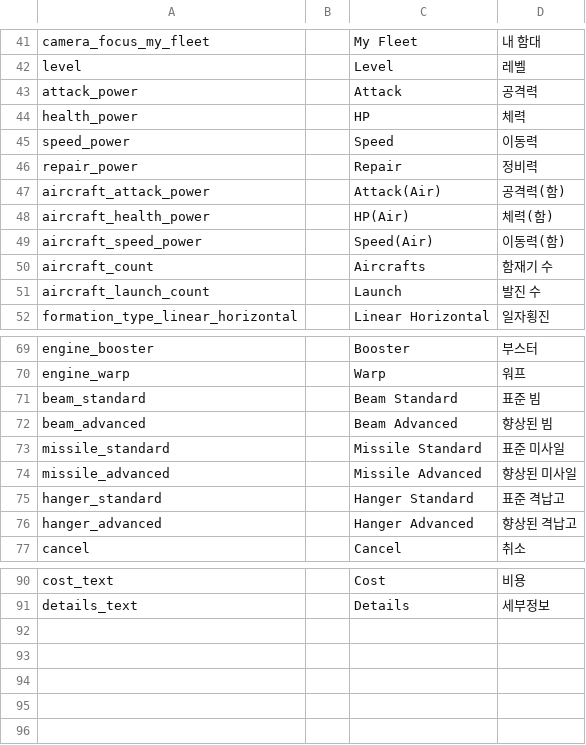
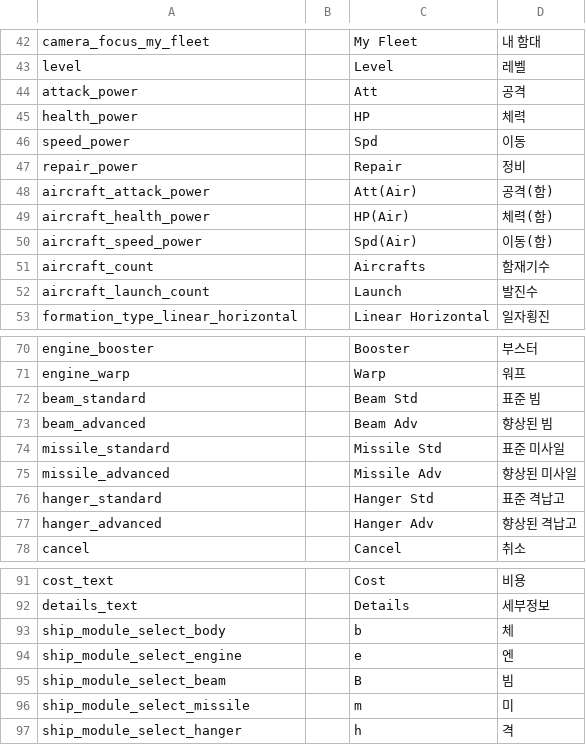
Before and after one commit to gsyan/thefirst_client_unity, a CSV file: Assets/Resources/Localization/csv/UI.csv, drawn as a sheet; only a part is shown, gaps mark what is left out; the diff covers the shown part only.

```diff
--- a/Assets/Resources/Localization/csv/UI.csv
+++ b/Assets/Resources/Localization/csv/UI.csv
@@ -42,11 +43,11 @@ camera_focus_my_fleet,,My Fleet,내 함대
 level,,Level,레벨
-attack_power,,Attack,공격력
+attack_power,,Att,공격
 health_power,,HP,체력
-speed_power,,Speed,이동력
-repair_power,,Repair,정비력
-aircraft_attack_power,,Attack(Air),공격력(함)
+speed_power,,Spd,이동
+repair_power,,Repair,정비
+aircraft_attack_power,,Att(Air),공격(함)
 aircraft_health_power,,HP(Air),체력(함)
-aircraft_speed_power,,Speed(Air),이동력(함)
-aircraft_count,,Aircrafts,함재기 수
-aircraft_launch_count,,Launch,발진 수
+aircraft_speed_power,,Spd(Air),이동(함)
+aircraft_count,,Aircrafts,함재기수
+aircraft_launch_count,,Launch,발진수
 formation_type_linear_horizontal,,Linear Horizontal,일자횡진
@@ -70,8 +71,8 @@ engine_booster,,Booster,부스터
 engine_warp,,Warp,워프
-beam_standard,,Beam Standard,표준 빔
-beam_advanced,,Beam Advanced,향상된 빔
-missile_standard,,Missile Standard,표준 미사일
-missile_advanced,,Missile Advanced,향상된 미사일
-hanger_standard,,Hanger Standard,표준 격납고
-hanger_advanced,,Hanger Advanced,향상된 격납고
+beam_standard,,Beam Std,표준 빔
+beam_advanced,,Beam Adv,향상된 빔
+missile_standard,,Missile Std,표준 미사일
+missile_advanced,,Missile Adv,향상된 미사일
+hanger_standard,,Hanger Std,표준 격납고
+hanger_advanced,,Hanger Adv,향상된 격납고
 cancel,,Cancel,취소
@@ -91 +92,6 @@ cost_text,,Cost,비용
 details_text,,Details,세부정보
+ship_module_select_body,,b,체
+ship_module_select_engine,,e,엔
+ship_module_select_beam,,B,빔
+ship_module_select_missile,,m,미
+ship_module_select_hanger,,h,격
```
Also changed, not shown: 1 added row elsewhere in this file, 12 other files.
